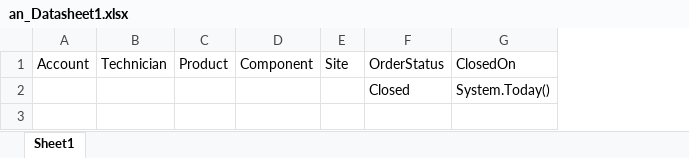
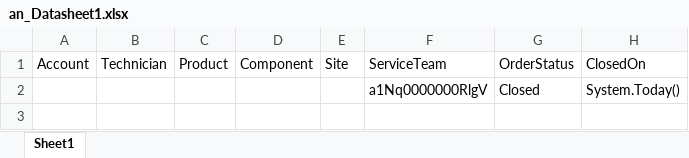
Before and after one commit to AbdulSvmx/Sahi_Project_Lightning, an Excel workbook: svmx/test_lab/test_cases/analytics/an_excleData/an_Datasheet1.xlsx, sheet Sheet1, drawn as a sheet; only a part is shown; values as stored, in another font and other column widths than the file's, no borders; the diff names each change by its address in the sheet, - before the commit and + after, or states it on an @@ line.

Commit message:
Added changes to the test-cases
Added changes to the test-cases

```diff
--- a/svmx/test_lab/test_cases/analytics/an_excleData/an_Datasheet1.xlsx (sheet Sheet1)
+++ b/svmx/test_lab/test_cases/analytics/an_excleData/an_Datasheet1.xlsx (sheet Sheet1)
+column F (ServiceTeam), row 2: a1Nq0000000RlgV
```
Also changed, not shown: 1 other file.
